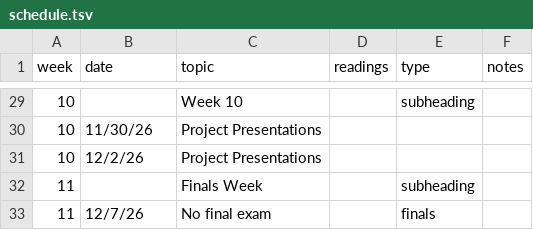
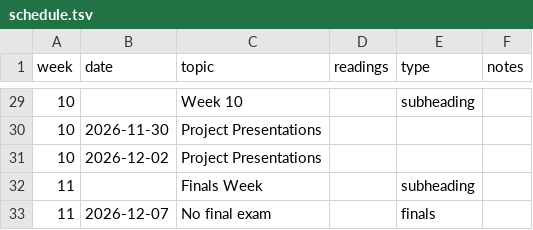
Before and after one commit to jhoffman/cs117-fa26, a TSV file: _data/schedule.tsv, drawn as a sheet; only a part is shown, gaps mark what is left out; the diff covers the shown part only.

Commit message:
updating the date format so schedule displays correctly

```diff
--- a/_data/schedule.tsv
+++ b/_data/schedule.tsv
@@ -29,5 +29,5 @@ week	date	topic	readings	type	notes
 10		Week 10		subheading	
-10	11/30/26	Project Presentations			
-10	12/2/26	Project Presentations			
+10	2026-11-30	Project Presentations			
+10	2026-12-02	Project Presentations			
 11		Finals Week		subheading	
-11	12/7/26	No final exam		finals	
+11	2026-12-07	No final exam		finals	
```
Also changed, not shown: 18 edited cells elsewhere in this file.
